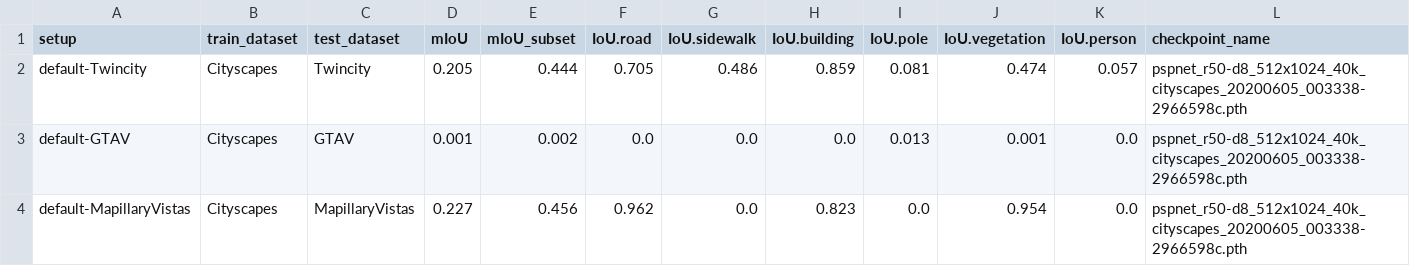
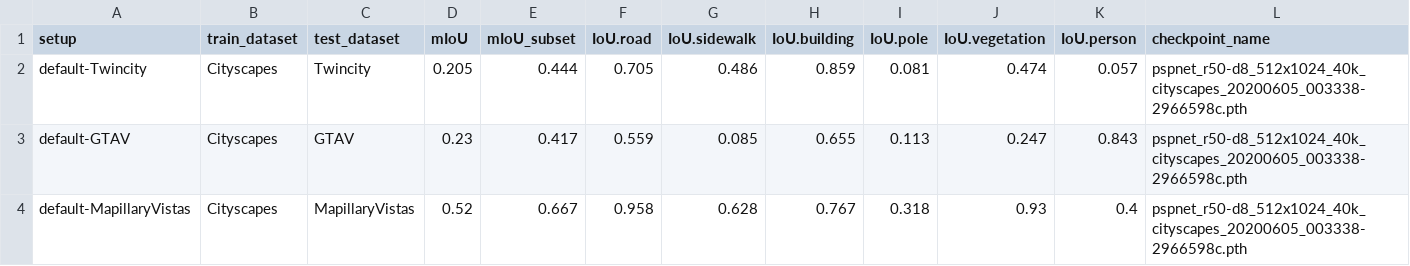
Before and after one commit to twin-city/domainadaptation-benchmark, a CSV file: output/benchmark/Cityscapes-2-Others.csv, drawn as a sheet.

```diff
--- a/output/benchmark/Cityscapes-2-Others.csv
+++ b/output/benchmark/Cityscapes-2-Others.csv
@@ -2,3 +2,3 @@ setup,train_dataset,test_dataset,mIoU,mIoU_subset,IoU.road,IoU.sidewalk,IoU.buil
 default-Twincity,Cityscapes,Twincity,0.205,0.444,0.705,0.486,0.859,0.081,0.474,0.057,pspnet_r50-d8_512x1024_40k_cityscapes_20200605_003338-2966598c.pth
-default-GTAV,Cityscapes,GTAV,0.001,0.002,0.0,0.0,0.0,0.013,0.001,0.0,pspnet_r50-d8_512x1024_40k_cityscapes_20200605_003338-2966598c.pth
-default-MapillaryVistas,Cityscapes,MapillaryVistas,0.227,0.456,0.962,0.0,0.823,0.0,0.954,0.0,pspnet_r50-d8_512x1024_40k_cityscapes_20200605_003338-2966598c.pth
+default-GTAV,Cityscapes,GTAV,0.23,0.417,0.559,0.085,0.655,0.113,0.247,0.843,pspnet_r50-d8_512x1024_40k_cityscapes_20200605_003338-2966598c.pth
+default-MapillaryVistas,Cityscapes,MapillaryVistas,0.52,0.667,0.958,0.628,0.767,0.318,0.93,0.4,pspnet_r50-d8_512x1024_40k_cityscapes_20200605_003338-2966598c.pth
```
Also changed, not shown: 1 other file.
